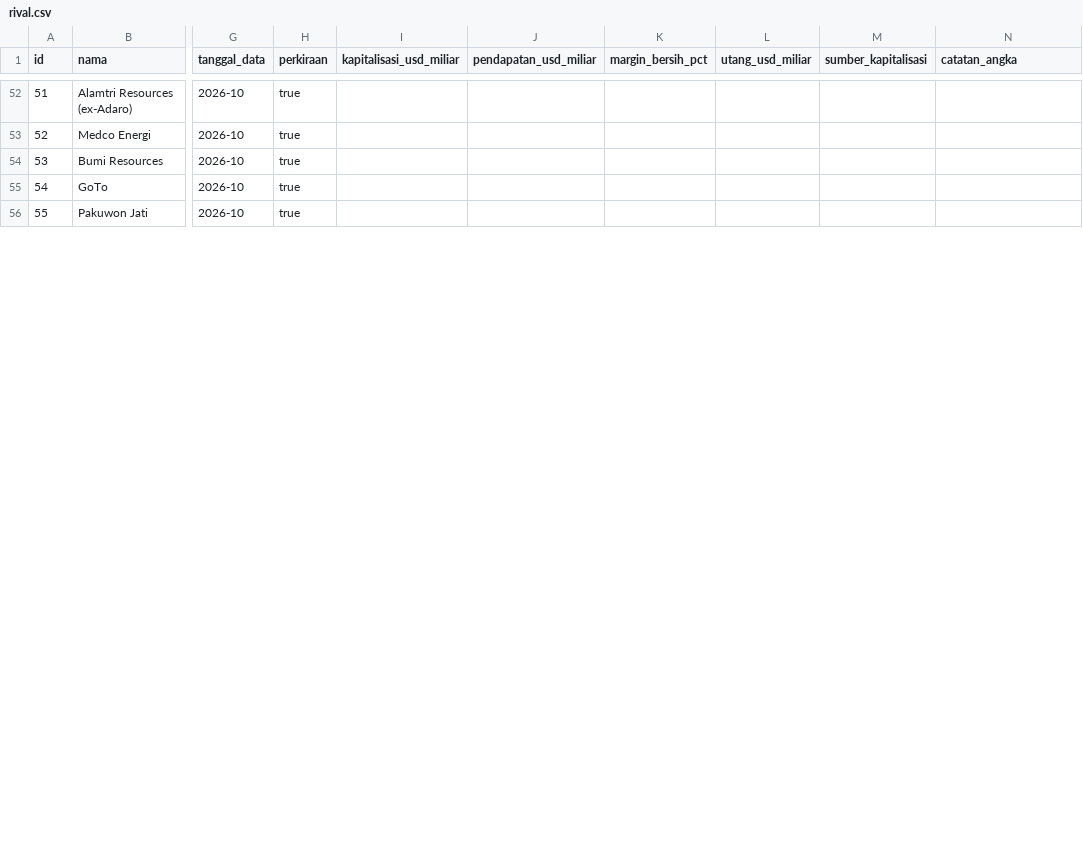
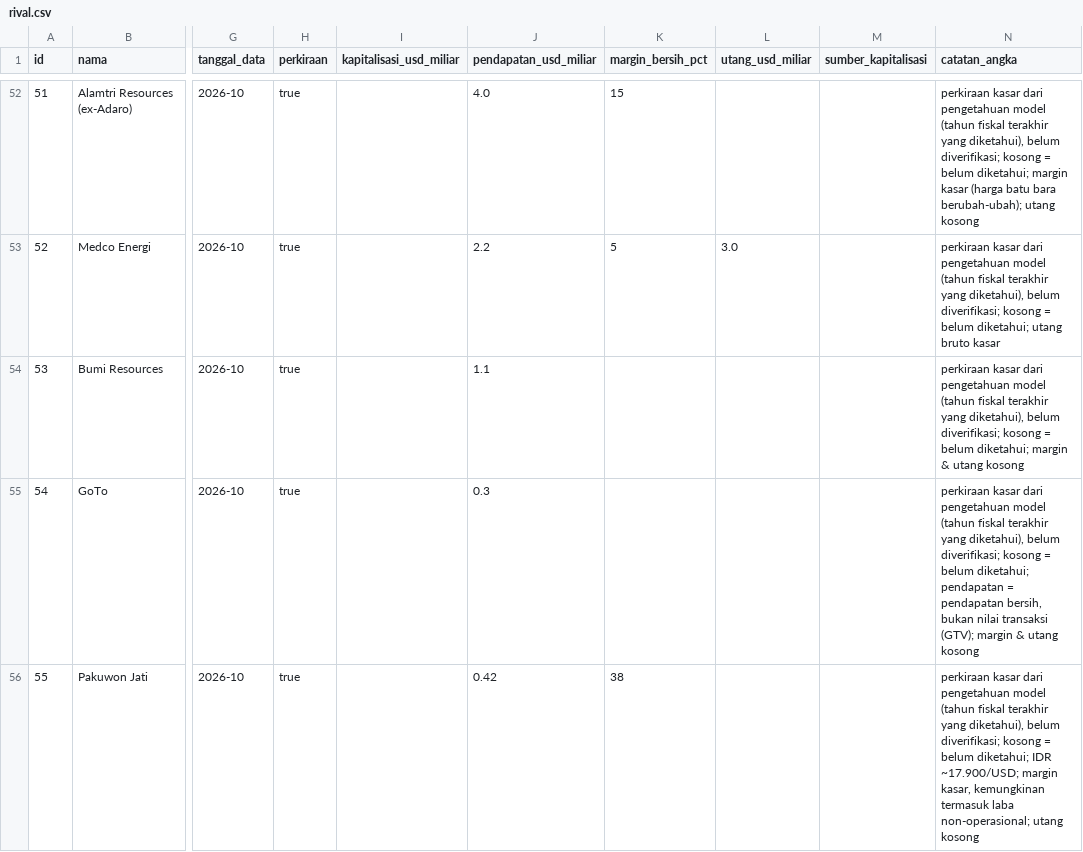
Before and after one commit to zulfi345/Global-Holding-Simulator, a CSV file: data/src/rival.csv, drawn as a sheet; only a part is shown, gaps mark what is left out; the diff covers the shown part only; the diff names each change by its address in the sheet, - before the commit and + after, or states it on an @@ line.

```diff
--- a/data/src/rival.csv
+++ b/data/src/rival.csv
-J52 (pendapatan_usd_miliar): (empty)
+J52 (pendapatan_usd_miliar): 4.0
-K52 (margin_bersih_pct): (empty)
+K52 (margin_bersih_pct): 15
-N52 (catatan_angka): (empty)
+N52 (catatan_angka): perkiraan kasar dari pengetahuan model (tahun fiskal terakhir yang diketahui), belum diverifikasi; kosong = belum diketahui; margin kasar (harga batu bara berubah-ubah); utang kosong
-J53 (pendapatan_usd_miliar): (empty)
+J53 (pendapatan_usd_miliar): 2.2
-K53 (margin_bersih_pct): (empty)
+K53 (margin_bersih_pct): 5
-L53 (utang_usd_miliar): (empty)
+L53 (utang_usd_miliar): 3.0
-N53 (catatan_angka): (empty)
+N53 (catatan_angka): perkiraan kasar dari pengetahuan model (tahun fiskal terakhir yang diketahui), belum diverifikasi; kosong = belum diketahui; utang bruto kasar
-J54 (pendapatan_usd_miliar): (empty)
+J54 (pendapatan_usd_miliar): 1.1
-N54 (catatan_angka): (empty)
+N54 (catatan_angka): perkiraan kasar dari pengetahuan model (tahun fiskal terakhir yang diketahui), belum diverifikasi; kosong = belum diketahui; margin & utang kosong
-J55 (pendapatan_usd_miliar): (empty)
+J55 (pendapatan_usd_miliar): 0.3
-N55 (catatan_angka): (empty)
+N55 (catatan_angka): perkiraan kasar dari pengetahuan model (tahun fiskal terakhir yang diketahui), belum diverifikasi; kosong = belum diketahui; pendapatan = pendapatan bersih, bukan nilai transaksi (GTV); margin & utang kosong
-J56 (pendapatan_usd_miliar): (empty)
+J56 (pendapatan_usd_miliar): 0.42
-K56 (margin_bersih_pct): (empty)
+K56 (margin_bersih_pct): 38
-N56 (catatan_angka): (empty)
+N56 (catatan_angka): perkiraan kasar dari pengetahuan model (tahun fiskal terakhir yang diketahui), belum diverifikasi; kosong = belum diketahui; IDR ~17.900/USD; margin kasar, kemungkinan termasuk laba non-operasional; utang kosong
```
Also changed, not shown: 78 edited cells elsewhere in this file, 54 other files.
